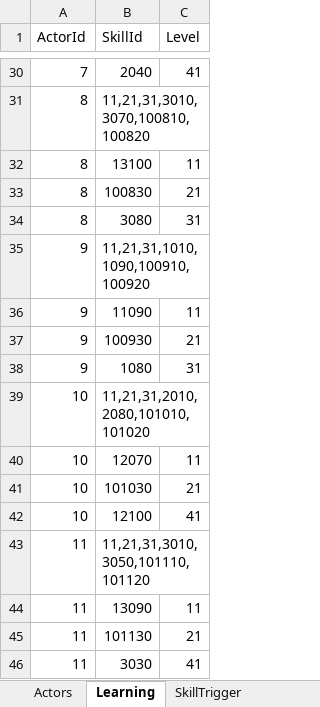
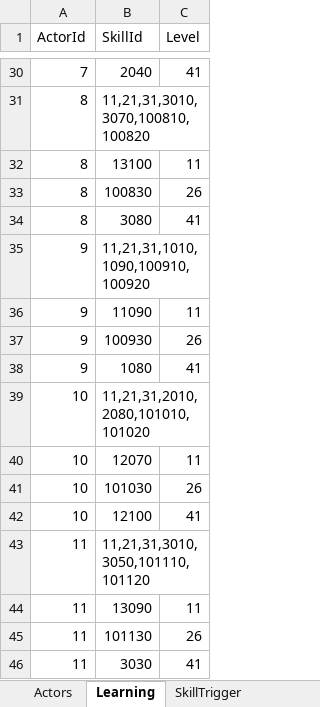
Before and after one commit to seedsclaft/unity, an Excel workbook: Assets/Data/Actors.xlsx, sheet Learning, drawn as a sheet; only a part is shown, gaps mark what is left out; values as stored, in another font and other column widths than the file's, no borders; the diff covers the shown part only; the diff names each change by its address in the sheet, - before the commit and + after, or states it on an @@ line.

```diff
--- a/Assets/Data/Actors.xlsx (sheet Learning)
+++ b/Assets/Data/Actors.xlsx (sheet Learning)
-C33 (Level): 21
+C33 (Level): 26
-C34 (Level): 31
+C34 (Level): 41
-C37 (Level): 21
+C37 (Level): 26
-C38 (Level): 31
+C38 (Level): 41
-C41 (Level): 21
+C41 (Level): 26
-C45 (Level): 21
+C45 (Level): 26
```
Also changed, not shown: 2 added rows, 2 removed rows and 9 edited cells elsewhere in this sheet, Assets/Data/Skills.xlsx, 18 other files.
